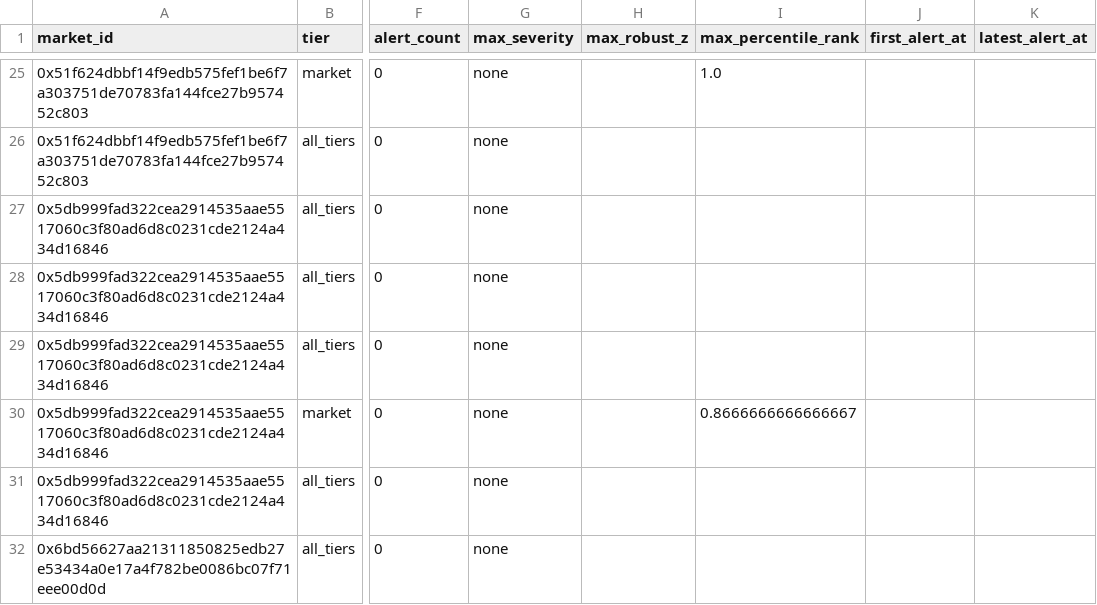
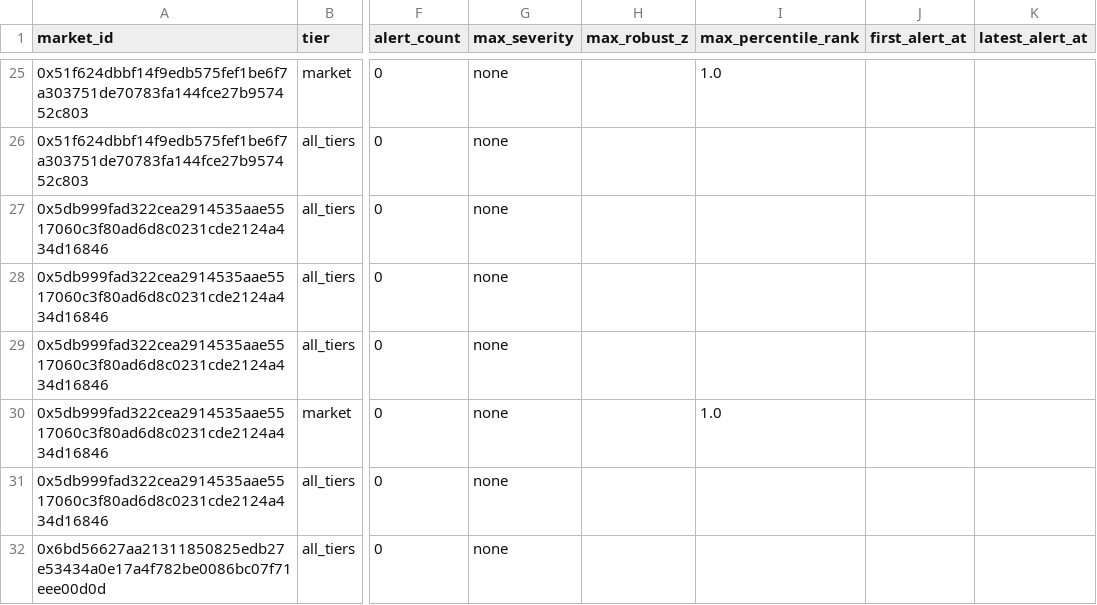
Before and after one commit to Pablozh123/multi-agent-orchestration-informational-efficiency, a CSV file: data/results/monitor_v2_polymarket_rolling_alert_summary.csv, drawn as a sheet; only a part is shown, gaps mark what is left out; the diff names each change by its address in the sheet, - before the commit and + after, or states it on an @@ line.

```diff
--- a/data/results/monitor_v2_polymarket_rolling_alert_summary.csv
+++ b/data/results/monitor_v2_polymarket_rolling_alert_summary.csv
-I30 (max_percentile_rank): 0.8666666666666667
+I30 (max_percentile_rank): 1.0
```
Also changed, not shown: data/results/monitor_v2_polymarket_live_market_snapshots.csv, data/results/monitor_v2_polymarket_live_wallet_tier_snapshots.csv, 19 other files.
